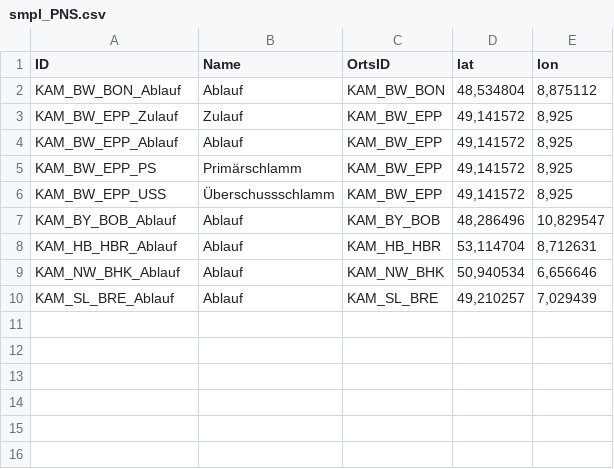
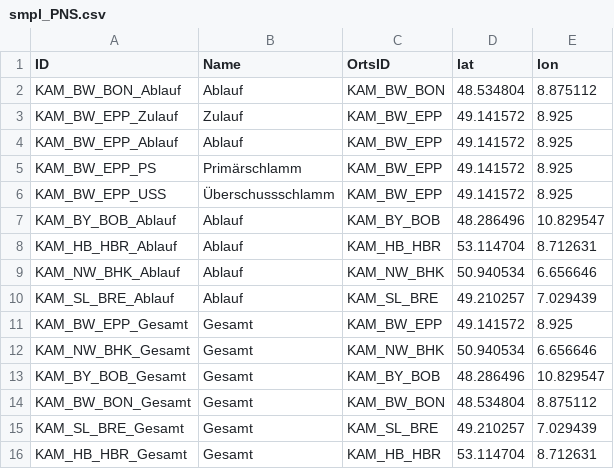
Before and after one commit to 52North/dakamon-r-tools, a CSV file: Daten/smpl_PNS.csv, drawn as a sheet.

```diff
--- a/Daten/smpl_PNS.csv
+++ b/Daten/smpl_PNS.csv
@@ -1,10 +1,16 @@
 ID;Name;OrtsID;lat;lon
-KAM_BW_BON_Ablauf;Ablauf;KAM_BW_BON;48,534804;8,875112
-KAM_BW_EPP_Zulauf;Zulauf;KAM_BW_EPP;49,141572;8,925
-KAM_BW_EPP_Ablauf;Ablauf;KAM_BW_EPP;49,141572;8,925
-KAM_BW_EPP_PS;Primärschlamm;KAM_BW_EPP;49,141572;8,925
-KAM_BW_EPP_USS;Überschussschlamm;KAM_BW_EPP;49,141572;8,925
-KAM_BY_BOB_Ablauf;Ablauf;KAM_BY_BOB;48,286496;10,829547
-KAM_HB_HBR_Ablauf;Ablauf;KAM_HB_HBR;53,114704;8,712631
-KAM_NW_BHK_Ablauf;Ablauf;KAM_NW_BHK;50,940534;6,656646
-KAM_SL_BRE_Ablauf;Ablauf;KAM_SL_BRE;49,210257;7,029439
+KAM_BW_BON_Ablauf;Ablauf;KAM_BW_BON;48.534804;8.875112
+KAM_BW_EPP_Zulauf;Zulauf;KAM_BW_EPP;49.141572;8.925
+KAM_BW_EPP_Ablauf;Ablauf;KAM_BW_EPP;49.141572;8.925
+KAM_BW_EPP_PS;Primärschlamm;KAM_BW_EPP;49.141572;8.925
+KAM_BW_EPP_USS;Überschussschlamm;KAM_BW_EPP;49.141572;8.925
+KAM_BY_BOB_Ablauf;Ablauf;KAM_BY_BOB;48.286496;10.829547
+KAM_HB_HBR_Ablauf;Ablauf;KAM_HB_HBR;53.114704;8.712631
+KAM_NW_BHK_Ablauf;Ablauf;KAM_NW_BHK;50.940534;6.656646
+KAM_SL_BRE_Ablauf;Ablauf;KAM_SL_BRE;49.210257;7.029439
+KAM_BW_EPP_Gesamt;Gesamt;KAM_BW_EPP;49.141572;8.925
+KAM_NW_BHK_Gesamt;Gesamt;KAM_NW_BHK;50.940534;6.656646
+KAM_BY_BOB_Gesamt;Gesamt;KAM_BY_BOB;48.286496;10.829547
+KAM_BW_BON_Gesamt;Gesamt;KAM_BW_BON;48.534804;8.875112
+KAM_SL_BRE_Gesamt;Gesamt;KAM_SL_BRE;49.210257;7.029439
+KAM_HB_HBR_Gesamt;Gesamt;KAM_HB_HBR;53.114704;8.712631
```
Also changed, not shown: Daten/smpl_Messung.csv, Daten/smpl_Ort.csv, 2 other files.
